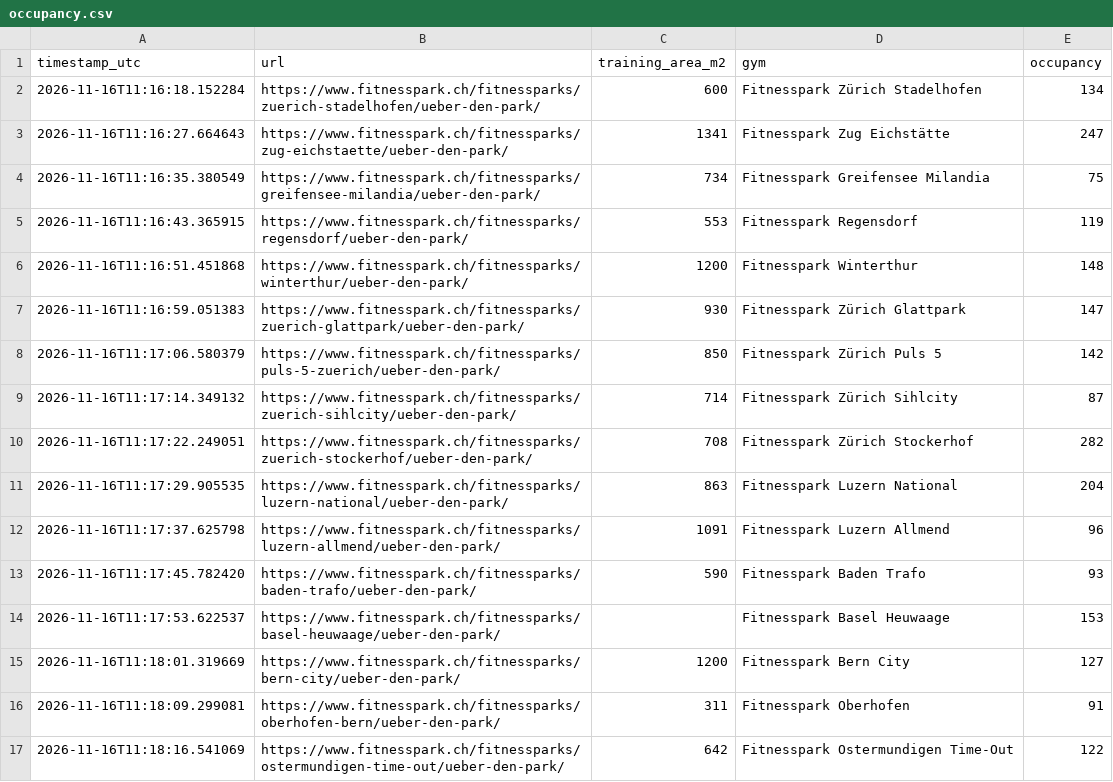
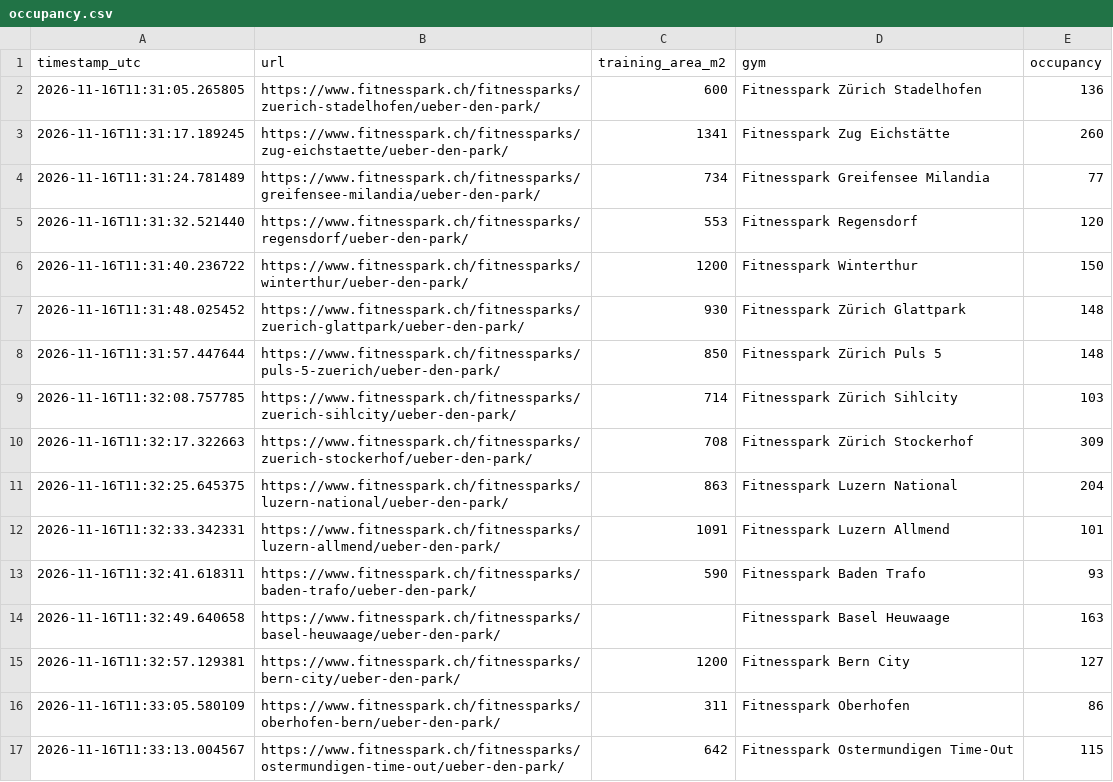
Before and after one commit to metaodi/gym-occupancy, a CSV file: occupancy.csv, drawn as a sheet.

```diff
--- a/occupancy.csv
+++ b/occupancy.csv
@@ -1,17 +1,17 @@
 "timestamp_utc","url","training_area_m2","gym","occupancy"
-"2026-11-16T11:16:18.152284","https://www.fitnesspark.ch/fitnessparks/zuerich-stadelhofen/ueber-den-park/",600,"Fitnesspark Zürich Stadelhofen",134
-"2026-11-16T11:16:27.664643","https://www.fitnesspark.ch/fitnessparks/zug-eichstaette/ueber-den-park/",1341,"Fitnesspark Zug Eichstätte",247
-"2026-11-16T11:16:35.380549","https://www.fitnesspark.ch/fitnessparks/greifensee-milandia/ueber-den-park/",734,"Fitnesspark Greifensee Milandia",75
-"2026-11-16T11:16:43.365915","https://www.fitnesspark.ch/fitnessparks/regensdorf/ueber-den-park/",553,"Fitnesspark Regensdorf",119
-"2026-11-16T11:16:51.451868","https://www.fitnesspark.ch/fitnessparks/winterthur/ueber-den-park/",1200,"Fitnesspark Winterthur",148
-"2026-11-16T11:16:59.051383","https://www.fitnesspark.ch/fitnessparks/zuerich-glattpark/ueber-den-park/",930,"Fitnesspark Zürich Glattpark",147
-"2026-11-16T11:17:06.580379","https://www.fitnesspark.ch/fitnessparks/puls-5-zuerich/ueber-den-park/",850,"Fitnesspark Zürich Puls 5",142
-"2026-11-16T11:17:14.349132","https://www.fitnesspark.ch/fitnessparks/zuerich-sihlcity/ueber-den-park/",714,"Fitnesspark Zürich Sihlcity",87
-"2026-11-16T11:17:22.249051","https://www.fitnesspark.ch/fitnessparks/zuerich-stockerhof/ueber-den-park/",708,"Fitnesspark Zürich Stockerhof",282
-"2026-11-16T11:17:29.905535","https://www.fitnesspark.ch/fitnessparks/luzern-national/ueber-den-park/",863,"Fitnesspark Luzern National",204
-"2026-11-16T11:17:37.625798","https://www.fitnesspark.ch/fitnessparks/luzern-allmend/ueber-den-park/",1091,"Fitnesspark Luzern Allmend",96
-"2026-11-16T11:17:45.782420","https://www.fitnesspark.ch/fitnessparks/baden-trafo/ueber-den-park/",590,"Fitnesspark Baden Trafo",93
-"2026-11-16T11:17:53.622537","https://www.fitnesspark.ch/fitnessparks/basel-heuwaage/ueber-den-park/","","Fitnesspark Basel Heuwaage",153
-"2026-11-16T11:18:01.319669","https://www.fitnesspark.ch/fitnessparks/bern-city/ueber-den-park/",1200,"Fitnesspark Bern City",127
-"2026-11-16T11:18:09.299081","https://www.fitnesspark.ch/fitnessparks/oberhofen-bern/ueber-den-park/",311,"Fitnesspark Oberhofen",91
-"2026-11-16T11:18:16.541069","https://www.fitnesspark.ch/fitnessparks/ostermundigen-time-out/ueber-den-park/",642,"Fitnesspark Ostermundigen Time-Out",122
+"2026-11-16T11:31:05.265805","https://www.fitnesspark.ch/fitnessparks/zuerich-stadelhofen/ueber-den-park/",600,"Fitnesspark Zürich Stadelhofen",136
+"2026-11-16T11:31:17.189245","https://www.fitnesspark.ch/fitnessparks/zug-eichstaette/ueber-den-park/",1341,"Fitnesspark Zug Eichstätte",260
+"2026-11-16T11:31:24.781489","https://www.fitnesspark.ch/fitnessparks/greifensee-milandia/ueber-den-park/",734,"Fitnesspark Greifensee Milandia",77
+"2026-11-16T11:31:32.521440","https://www.fitnesspark.ch/fitnessparks/regensdorf/ueber-den-park/",553,"Fitnesspark Regensdorf",120
+"2026-11-16T11:31:40.236722","https://www.fitnesspark.ch/fitnessparks/winterthur/ueber-den-park/",1200,"Fitnesspark Winterthur",150
+"2026-11-16T11:31:48.025452","https://www.fitnesspark.ch/fitnessparks/zuerich-glattpark/ueber-den-park/",930,"Fitnesspark Zürich Glattpark",148
+"2026-11-16T11:31:57.447644","https://www.fitnesspark.ch/fitnessparks/puls-5-zuerich/ueber-den-park/",850,"Fitnesspark Zürich Puls 5",148
+"2026-11-16T11:32:08.757785","https://www.fitnesspark.ch/fitnessparks/zuerich-sihlcity/ueber-den-park/",714,"Fitnesspark Zürich Sihlcity",103
+"2026-11-16T11:32:17.322663","https://www.fitnesspark.ch/fitnessparks/zuerich-stockerhof/ueber-den-park/",708,"Fitnesspark Zürich Stockerhof",309
+"2026-11-16T11:32:25.645375","https://www.fitnesspark.ch/fitnessparks/luzern-national/ueber-den-park/",863,"Fitnesspark Luzern National",204
+"2026-11-16T11:32:33.342331","https://www.fitnesspark.ch/fitnessparks/luzern-allmend/ueber-den-park/",1091,"Fitnesspark Luzern Allmend",101
+"2026-11-16T11:32:41.618311","https://www.fitnesspark.ch/fitnessparks/baden-trafo/ueber-den-park/",590,"Fitnesspark Baden Trafo",93
+"2026-11-16T11:32:49.640658","https://www.fitnesspark.ch/fitnessparks/basel-heuwaage/ueber-den-park/","","Fitnesspark Basel Heuwaage",163
+"2026-11-16T11:32:57.129381","https://www.fitnesspark.ch/fitnessparks/bern-city/ueber-den-park/",1200,"Fitnesspark Bern City",127
+"2026-11-16T11:33:05.580109","https://www.fitnesspark.ch/fitnessparks/oberhofen-bern/ueber-den-park/",311,"Fitnesspark Oberhofen",86
+"2026-11-16T11:33:13.004567","https://www.fitnesspark.ch/fitnessparks/ostermundigen-time-out/ueber-den-park/",642,"Fitnesspark Ostermundigen Time-Out",115
```
